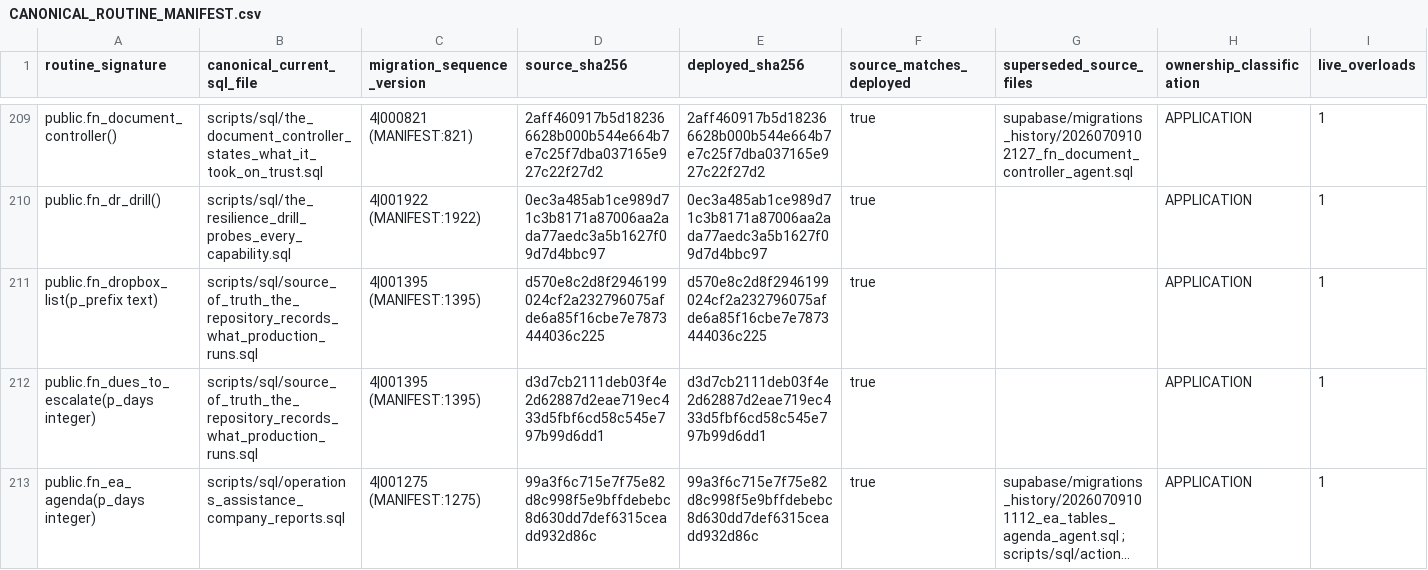
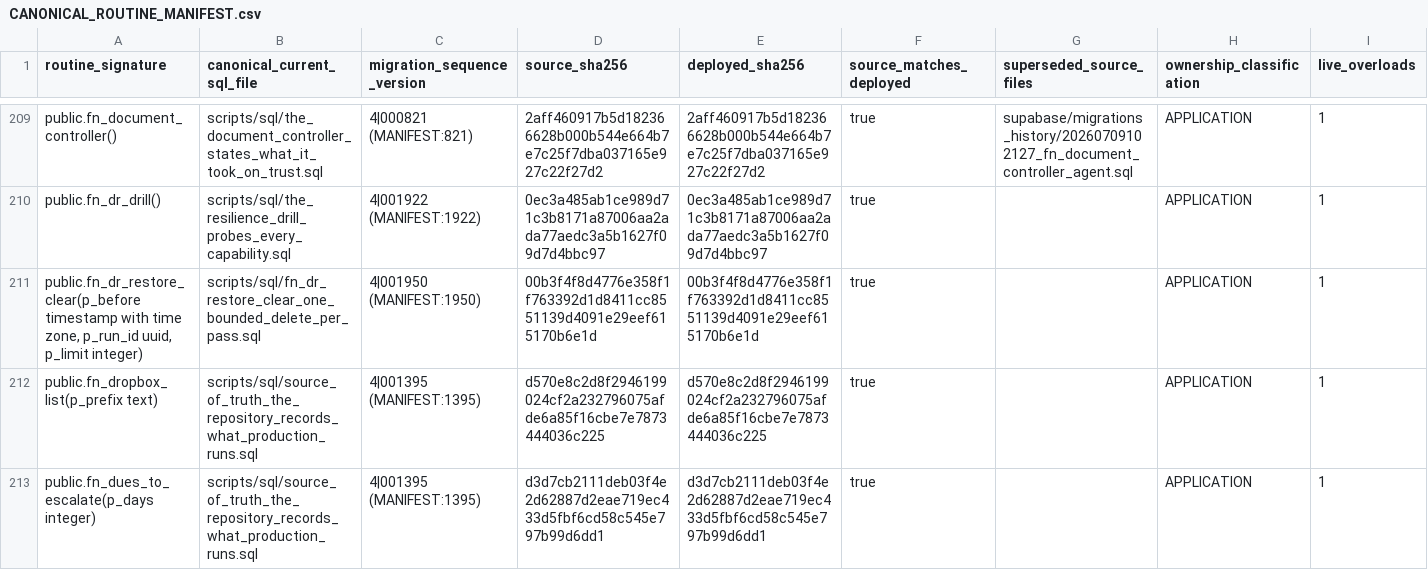
Before and after one commit to ahmadmhdnabilalzain-bot/quotesdone, a CSV file: docs/phase-c-final-kernel/CANONICAL_ROUTINE_MANIFEST.csv, drawn as a sheet; only a part is shown, gaps mark what is left out; the shorter side is filled out with more unchanged rows; long unchanged cells end in …; the diff names each change by its address in the sheet, - before the commit and + after, or states it on an @@ line.

```diff
--- a/docs/phase-c-final-kernel/CANONICAL_ROUTINE_MANIFEST.csv
+++ b/docs/phase-c-final-kernel/CANONICAL_ROUTINE_MANIFEST.csv
+row 211: public.fn_dr_restore_clear(p_before timestamp with time zone, p_run_id uuid, p_limit integer) | scripts/sql/fn_dr_restore_clear_one_bounded_delete_per_pass.sql | 4|001950 (MANIFEST:1950) | 00b3f4f8d4776e358f1f763392d1d8411cc8551139d4091e29eef615170b6e1d | 00b3f4f8d4776e358f1f763392d1d8411cc8551139d4091e29eef615170b6e1d | true |  | APPLICATION | 1
```
Also changed, not shown: 6 other files.
